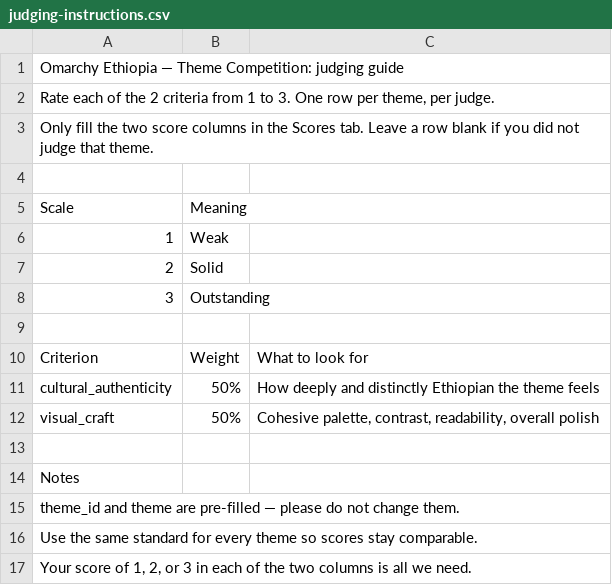
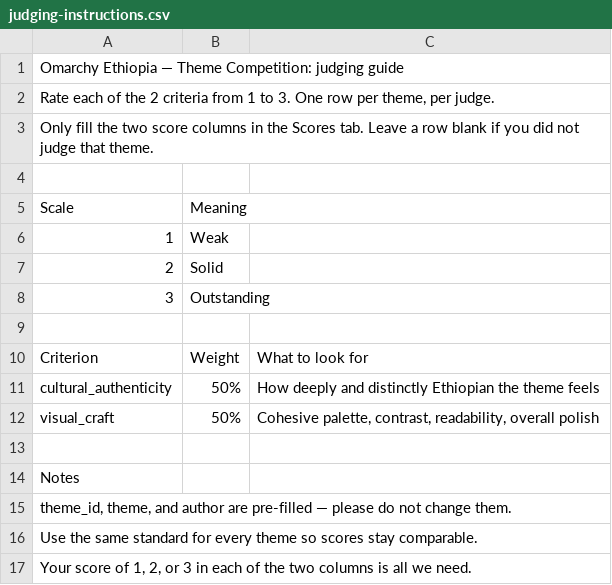
Before and after one commit to Eyasuk/omarchy-ethiopia, a CSV file: scripts/judging-instructions.csv, drawn as a sheet.

```diff
--- a/scripts/judging-instructions.csv
+++ b/scripts/judging-instructions.csv
@@ -14,3 +14,3 @@ visual_craft,50%,"Cohesive palette, contrast, readability, overall polish"
 Notes
-"theme_id and theme are pre-filled — please do not change them.",
+"theme_id, theme, and author are pre-filled — please do not change them.",
 "Use the same standard for every theme so scores stay comparable.",
```
Also changed, not shown: scripts/judging-sheet-template.csv, 2 other files.
